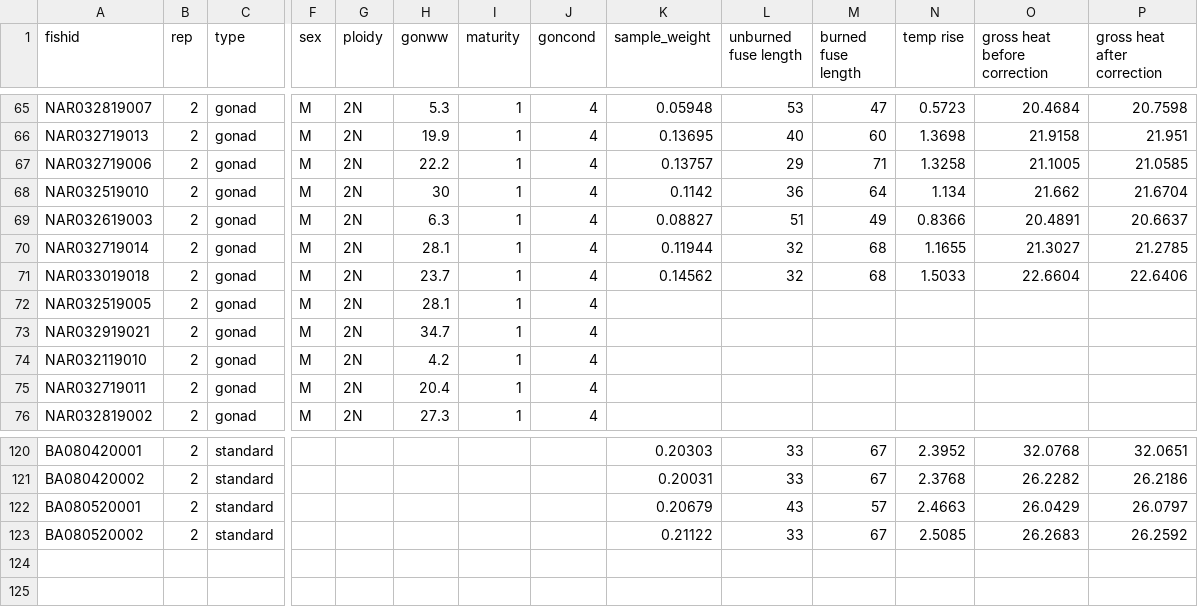
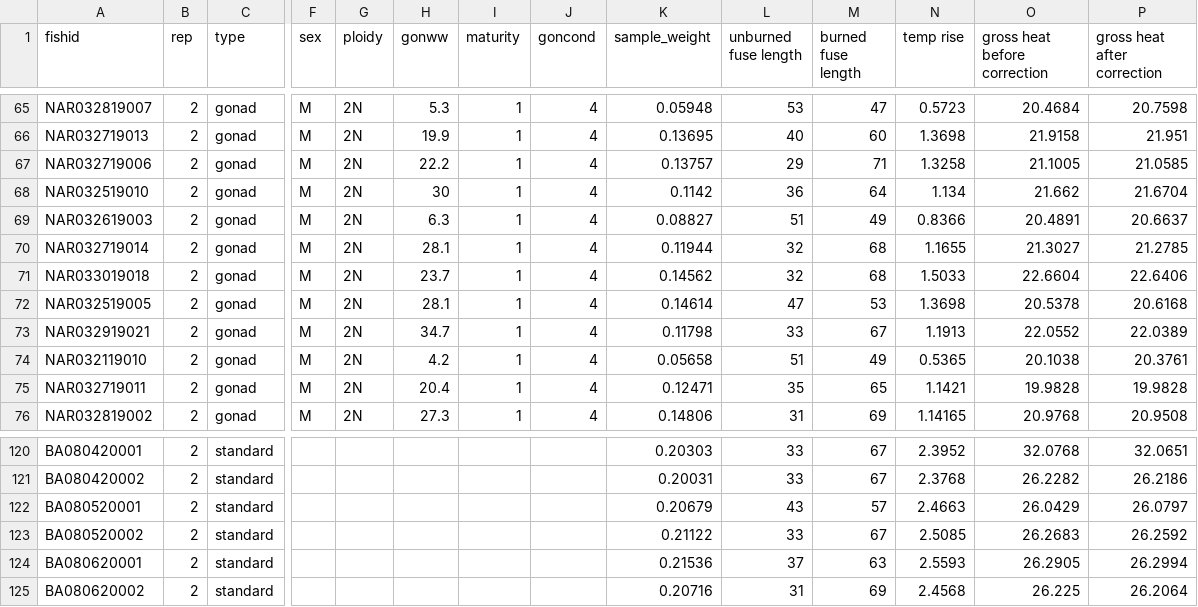
Before and after one commit to collinjfarrell/triploid-walleye-labwork, a CSV file: Data Entry/Calorimetry/Gonads/2019_male_gonads_bombing.csv, drawn as a sheet; only a part is shown, gaps mark what is left out; rows hold the shown columns only; the diff covers the shown part only; the diff names each change by its address in the sheet, - before the commit and + after, or states it on an @@ line.

Commit message:
Update 2019_male_gonads_bombing.csv

```diff
--- a/Data Entry/Calorimetry/Gonads/2019_male_gonads_bombing.csv
+++ b/Data Entry/Calorimetry/Gonads/2019_male_gonads_bombing.csv
-K72 (sample_weight): (empty)
+K72 (sample_weight): 0.14614
-L72 (unburned fuse length): (empty)
+L72 (unburned fuse length): 47
-M72 (burned fuse length): (empty)
+M72 (burned fuse length): 53
-N72 (temp rise): (empty)
+N72 (temp rise): 1.3698
-O72 (gross heat before correction): (empty)
+O72 (gross heat before correction): 20.5378
-P72 (gross heat after correction): (empty)
+P72 (gross heat after correction): 20.6168
-K73 (sample_weight): (empty)
+K73 (sample_weight): 0.11798
-L73 (unburned fuse length): (empty)
+L73 (unburned fuse length): 33
-M73 (burned fuse length): (empty)
+M73 (burned fuse length): 67
-N73 (temp rise): (empty)
+N73 (temp rise): 1.1913
-O73 (gross heat before correction): (empty)
+O73 (gross heat before correction): 22.0552
-P73 (gross heat after correction): (empty)
+P73 (gross heat after correction): 22.0389
-K74 (sample_weight): (empty)
+K74 (sample_weight): 0.05658
-L74 (unburned fuse length): (empty)
+L74 (unburned fuse length): 51
-M74 (burned fuse length): (empty)
+M74 (burned fuse length): 49
-N74 (temp rise): (empty)
+N74 (temp rise): 0.5365
-O74 (gross heat before correction): (empty)
+O74 (gross heat before correction): 20.1038
-P74 (gross heat after correction): (empty)
+P74 (gross heat after correction): 20.3761
-K75 (sample_weight): (empty)
+K75 (sample_weight): 0.12471
-L75 (unburned fuse length): (empty)
+L75 (unburned fuse length): 35
-M75 (burned fuse length): (empty)
+M75 (burned fuse length): 65
-N75 (temp rise): (empty)
+N75 (temp rise): 1.1421
-O75 (gross heat before correction): (empty)
+O75 (gross heat before correction): 19.9828
-P75 (gross heat after correction): (empty)
+P75 (gross heat after correction): 19.9828
-K76 (sample_weight): (empty)
+K76 (sample_weight): 0.14806
-L76 (unburned fuse length): (empty)
+L76 (unburned fuse length): 31
-M76 (burned fuse length): (empty)
+M76 (burned fuse length): 69
-N76 (temp rise): (empty)
+N76 (temp rise): 1.14165
-O76 (gross heat before correction): (empty)
+O76 (gross heat before correction): 20.9768
-P76 (gross heat after correction): (empty)
+P76 (gross heat after correction): 20.9508
+row 124: BA080620001 | 2 | standard |  |  |  |  |  | 0.21536 | 37 | 63 | 2.5593 | 26.2905 | 26.2994
+row 125: BA080620002 | 2 | standard |  |  |  |  |  | 0.20716 | 31 | 69 | 2.4568 | 26.225 | 26.2064
```
Also changed, not shown: 14 edited cells elsewhere in this file.
